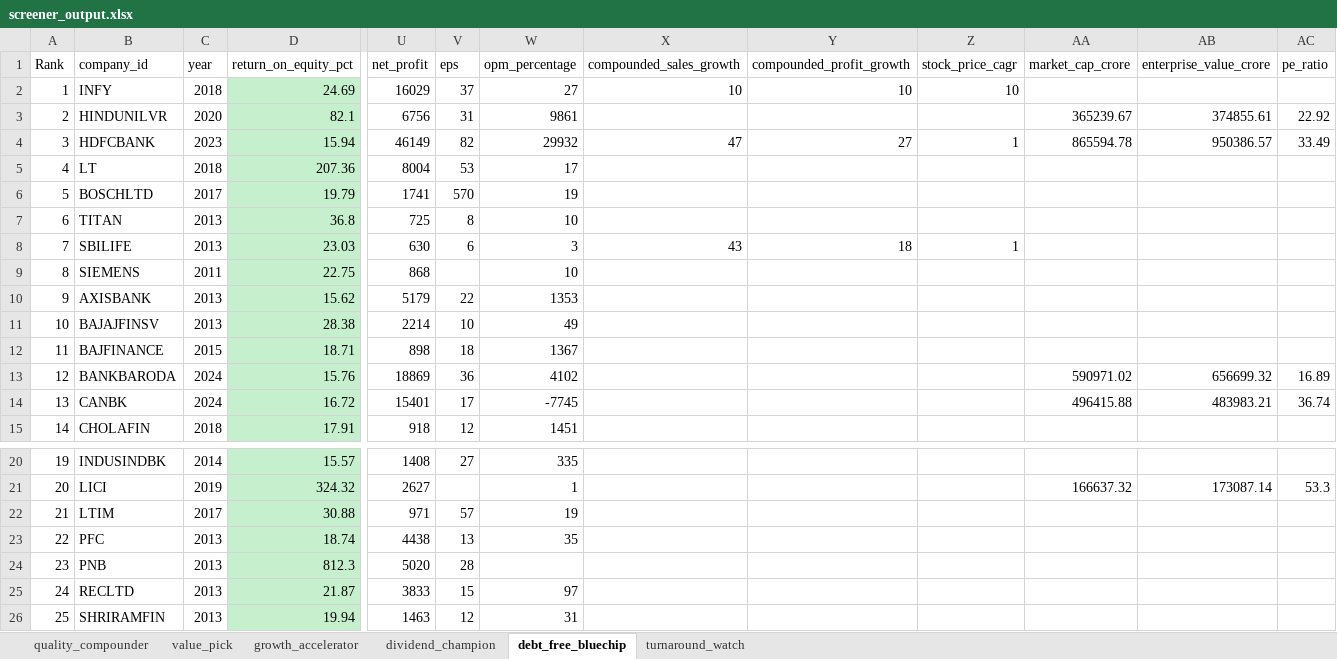
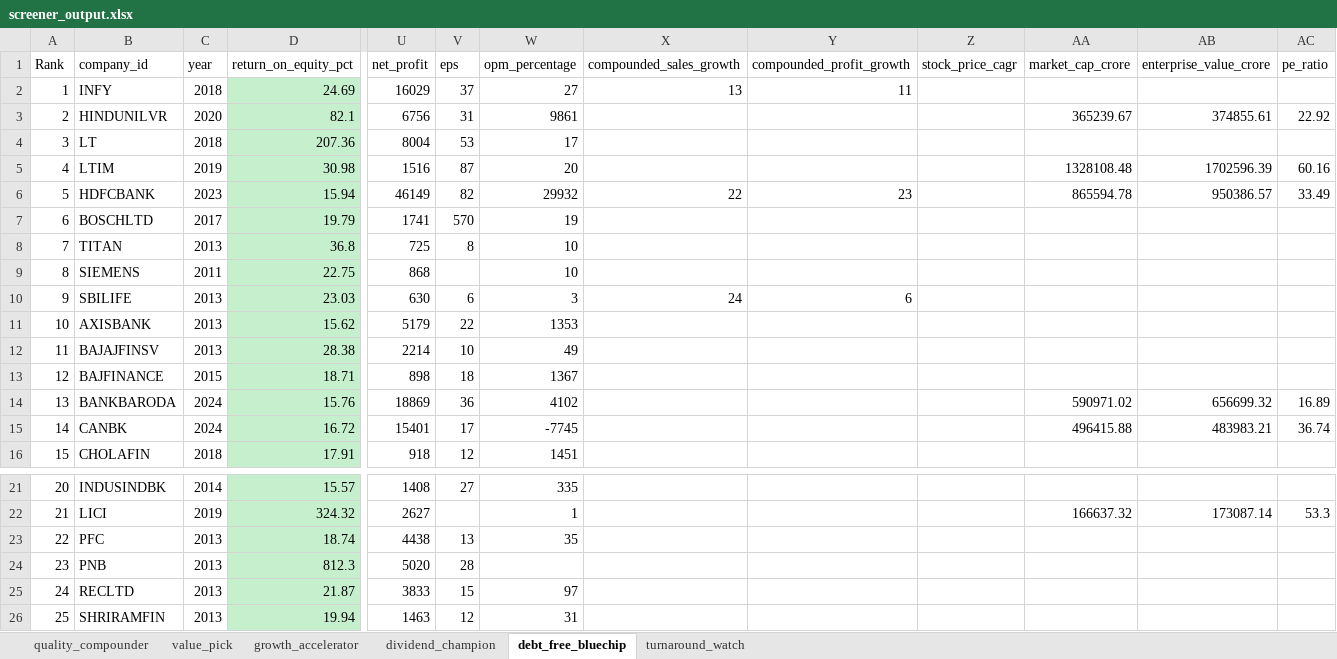
Before and after one commit to EishitaParik/n100-financial-intelligence-platform, an Excel workbook: output/screener_output.xlsx, sheet debt_free_bluechip, drawn as a sheet; only a part is shown, gaps mark what is left out; values as stored, in another font and other column widths than the file's, no borders; removed rows and columns are numbered as before the commit, all else as after; rows hold the shown columns only; the diff names each change by its address in the sheet, - before the commit and + after, or states it on an @@ line.

```diff
--- a/output/screener_output.xlsx (sheet debt_free_bluechip)
+++ b/output/screener_output.xlsx (sheet debt_free_bluechip)
-X2 (compounded_sales_growth): 10
+X2 (compounded_sales_growth): 13
-Y2 (compounded_profit_growth): 10
+Y2 (compounded_profit_growth): 11
-Z2 (stock_price_cagr): 10
+Z2 (stock_price_cagr): (empty)
-row 4: 3 | HDFCBANK | 2023 | 15.94 | 46149 | 82 | 29932 | 47 | 27 | 1 | 865594.78 | 950386.57 | 33.49
@@ column A (Rank) renumbered between rows 4 and 22 @@
+row 5: 4 | LTIM | 2019 | 30.98 | 1516 | 87 | 20 |  |  |  | 1328108.48 | 1702596.39 | 60.16
+row 6: 5 | HDFCBANK | 2023 | 15.94 | 46149 | 82 | 29932 | 22 | 23 |  | 865594.78 | 950386.57 | 33.49
-row 8: 7 | SBILIFE | 2013 | 23.03 | 630 | 6 | 3 | 43 | 18 | 1
+row 10: 9 | SBILIFE | 2013 | 23.03 | 630 | 6 | 3 | 24 | 6
-row 22: 21 | LTIM | 2017 | 30.88 | 971 | 57 | 19
```
Also changed, not shown: sheet quality_compounder, sheet value_pick, sheet dividend_champion, sheet turnaround_watch, sheet growth_accelerator, 5 other files.
